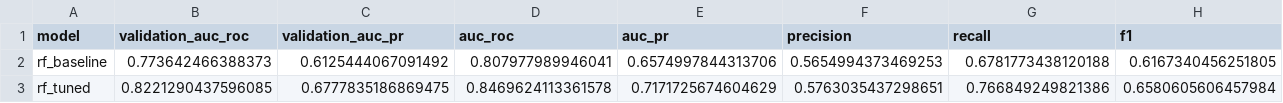
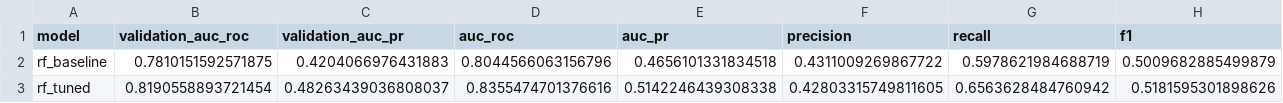
Before and after one commit to InboxMeNow/Wildfire-Early-Warning-System, a CSV file: reports/model_comparison_week1.csv, drawn as a sheet; only a part is shown; the diff covers the shown part only; the diff names each change by its address in the sheet, - before the commit and + after, or states it on an @@ line.

```diff
--- a/reports/model_comparison_week1.csv
+++ b/reports/model_comparison_week1.csv
-B2 (validation_auc_roc): 0.773642466388373
+B2 (validation_auc_roc): 0.7810151592571875
-C2 (validation_auc_pr): 0.6125444067091492
+C2 (validation_auc_pr): 0.4204066976431883
-D2 (auc_roc): 0.807977989946041
+D2 (auc_roc): 0.8044566063156796
-E2 (auc_pr): 0.6574997844313706
+E2 (auc_pr): 0.4656101331834518
-F2 (precision): 0.5654994373469253
+F2 (precision): 0.4311009269867722
-G2 (recall): 0.6781773438120188
+G2 (recall): 0.5978621984688719
-H2 (f1): 0.6167340456251805
+H2 (f1): 0.5009682885499879
-B3 (validation_auc_roc): 0.8221290437596085
+B3 (validation_auc_roc): 0.8190558893721454
-C3 (validation_auc_pr): 0.6777835186869475
+C3 (validation_auc_pr): 0.48263439036808037
-D3 (auc_roc): 0.8469624113361578
+D3 (auc_roc): 0.8355474701376616
-E3 (auc_pr): 0.7171725674604629
+E3 (auc_pr): 0.5142246439308338
-F3 (precision): 0.5763035437298651
+F3 (precision): 0.42803315749811605
-G3 (recall): 0.766849249821386
+G3 (recall): 0.6563628484760942
-H3 (f1): 0.6580605606457984
+H3 (f1): 0.5181595301898626
```
Also changed, not shown: 37 edited cells elsewhere in this file, reports/calibration_curves_week1.csv, reports/threshold_optimization_week1.csv, 22 other files.
